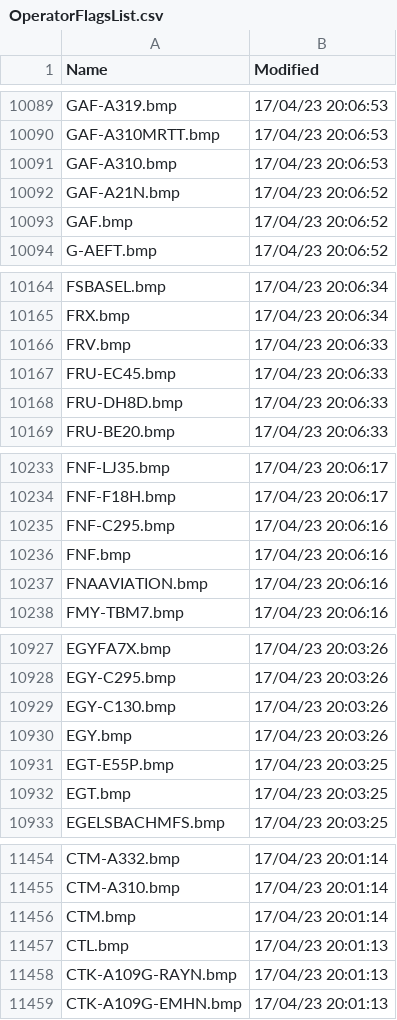
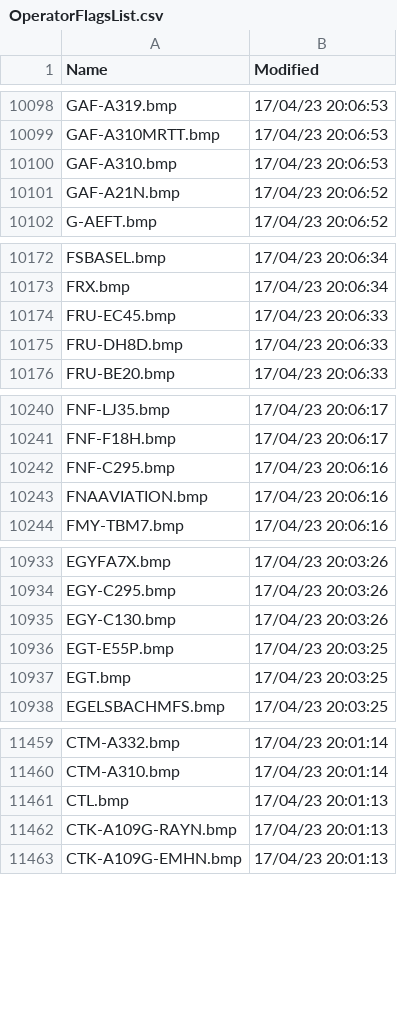
Before and after one commit to rikgale/VRSOperatorFlags, a CSV file: OperatorFlagsList.csv, drawn as a sheet; only a part is shown, gaps mark what is left out; the diff covers the shown part only.

```diff
--- a/OperatorFlagsList.csv
+++ b/OperatorFlagsList.csv
@@ -10092,3 +10101,2 @@ GAF-A310.bmp,17/04/23 20:06:53
 GAF-A21N.bmp,17/04/23 20:06:52
-GAF.bmp,17/04/23 20:06:52
 G-AEFT.bmp,17/04/23 20:06:52
@@ -10165,3 +10173,2 @@ FSBASEL.bmp,17/04/23 20:06:34
 FRX.bmp,17/04/23 20:06:34
-FRV.bmp,17/04/23 20:06:33
 FRU-EC45.bmp,17/04/23 20:06:33
@@ -10235,3 +10242,2 @@ FNF-F18H.bmp,17/04/23 20:06:17
 FNF-C295.bmp,17/04/23 20:06:16
-FNF.bmp,17/04/23 20:06:16
 FNAAVIATION.bmp,17/04/23 20:06:16
@@ -10929,3 +10935,2 @@ EGY-C295.bmp,17/04/23 20:03:26
 EGY-C130.bmp,17/04/23 20:03:26
-EGY.bmp,17/04/23 20:03:26
 EGT-E55P.bmp,17/04/23 20:03:25
@@ -11455,3 +11460,2 @@ CTM-A332.bmp,17/04/23 20:01:14
 CTM-A310.bmp,17/04/23 20:01:14
-CTM.bmp,17/04/23 20:01:14
 CTL.bmp,17/04/23 20:01:13
```
Also changed, not shown: 16 added rows and 8 removed rows elsewhere in this file, 1 other file.
